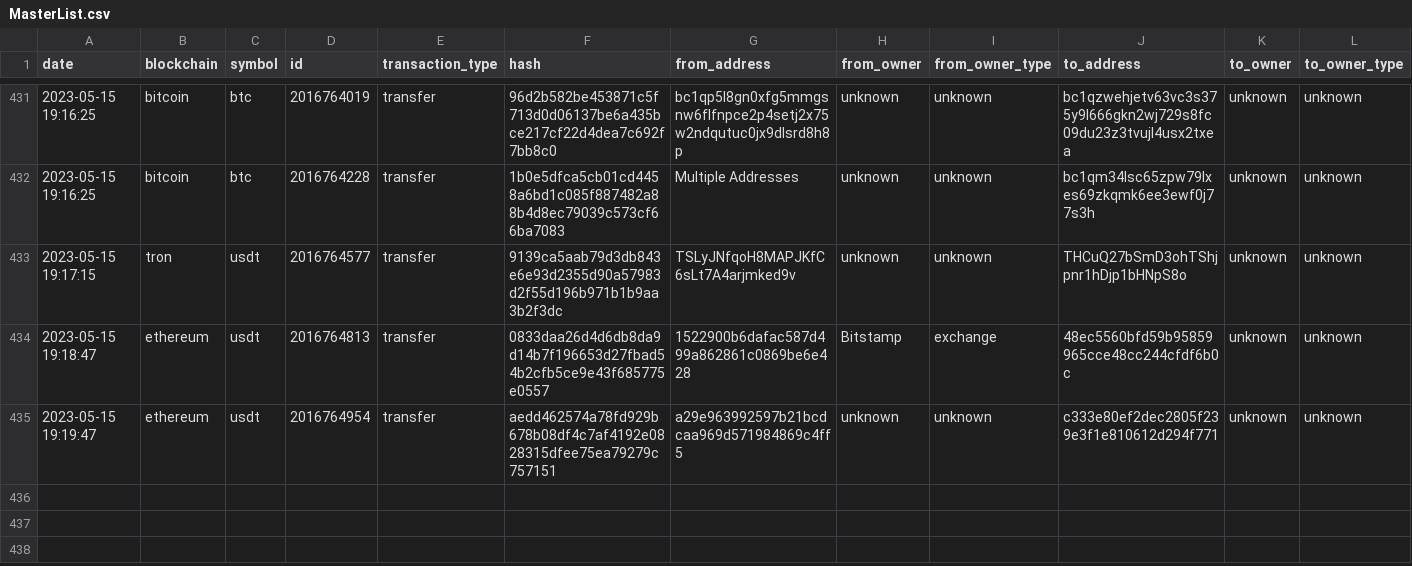
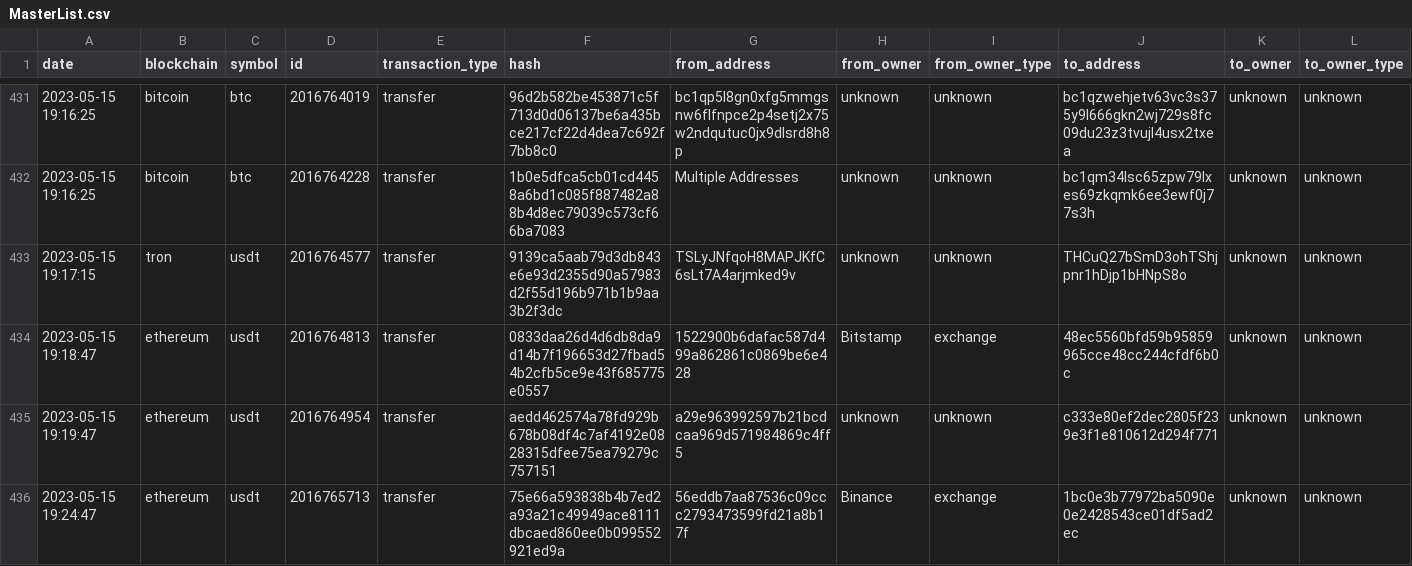
Before and after one commit to saqibkh/crypto_trading, a CSV file: logs/MasterList.csv, drawn as a sheet; only a part is shown, gaps mark what is left out; rows hold the shown columns only; the diff names each change by its address in the sheet, - before the commit and + after, or states it on an @@ line.

Commit message:
Update of logs processed

```diff
--- a/logs/MasterList.csv
+++ b/logs/MasterList.csv
+row 436: 2023-05-15 19:24:47 | ethereum | usdt | 2016765713 | transfer | 75e66a593838b4b7ed2a93a21c49949ace8111dbcaed860ee0b099552921ed9a | 56eddb7aa87536c09ccc2793473599fd21a8b17f | Binance | exchange | 1bc0e3b77972ba5090e0e2428543ce01df5ad2ec | unknown | unknown
```
